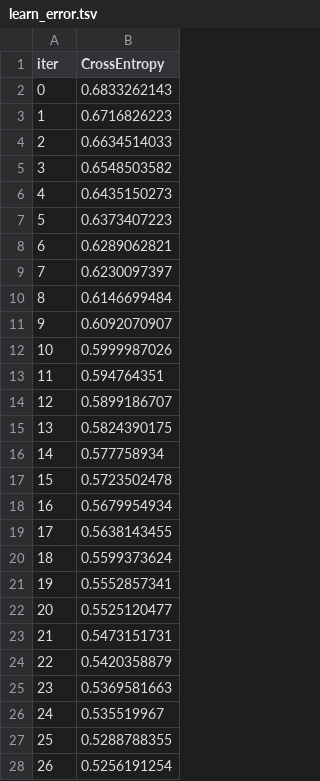
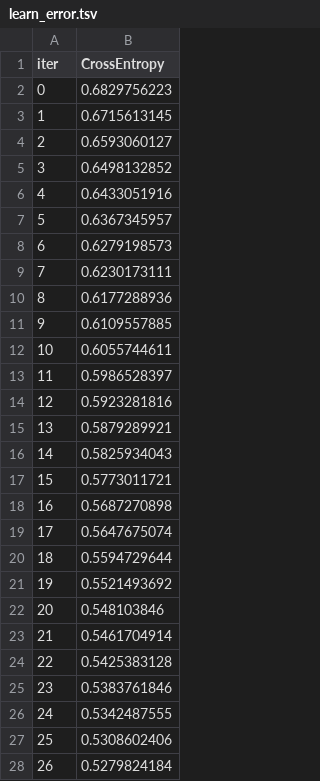
Before and after one commit to JoaoVictorMagalhaesSouza/Challenge-Americanas, a TSV file: catboost_info/learn_error.tsv, drawn as a sheet; only a part is shown; the diff covers the shown part only.

```diff
--- a/catboost_info/learn_error.tsv
+++ b/catboost_info/learn_error.tsv
@@ -1,28 +1,28 @@
 iter	CrossEntropy
-0	0.6833262143
-1	0.6716826223
-2	0.6634514033
-3	0.6548503582
-4	0.6435150273
-5	0.6373407223
-6	0.6289062821
-7	0.6230097397
-8	0.6146699484
-9	0.6092070907
-10	0.5999987026
-11	0.594764351
-12	0.5899186707
-13	0.5824390175
-14	0.577758934
-15	0.5723502478
-16	0.5679954934
-17	0.5638143455
-18	0.5599373624
-19	0.5552857341
-20	0.5525120477
-21	0.5473151731
-22	0.5420358879
-23	0.5369581663
-24	0.535519967
-25	0.5288788355
-26	0.5256191254
+0	0.6829756223
+1	0.6715613145
+2	0.6593060127
+3	0.6498132852
+4	0.6433051916
+5	0.6367345957
+6	0.6279198573
+7	0.6230173111
+8	0.6177288936
+9	0.6109557885
+10	0.6055744611
+11	0.5986528397
+12	0.5923281816
+13	0.5879289921
+14	0.5825934043
+15	0.5773011721
+16	0.5687270898
+17	0.5647675074
+18	0.5594729644
+19	0.5521493692
+20	0.548103846
+21	0.5461704914
+22	0.5425383128
+23	0.5383761846
+24	0.5342487555
+25	0.5308602406
+26	0.5279824184
```
Also changed, not shown: 53 edited cells elsewhere in this file, catboost_info/time_left.tsv, 3 other files.
